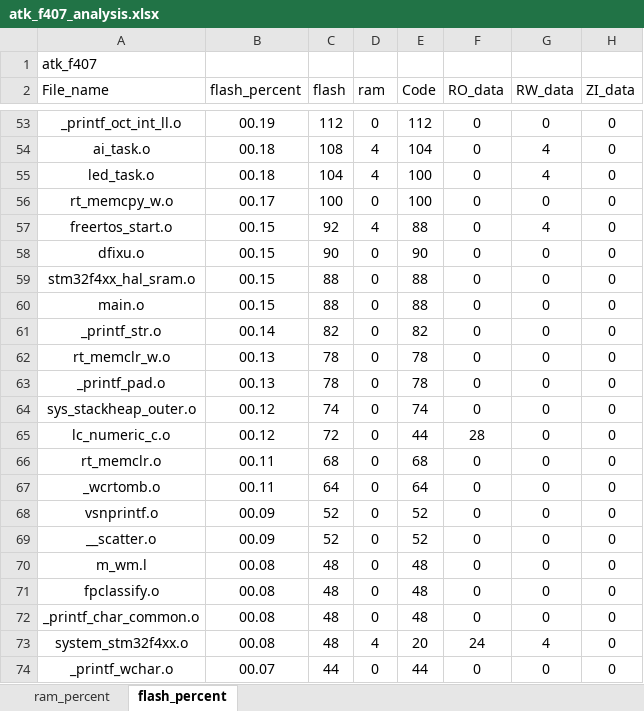
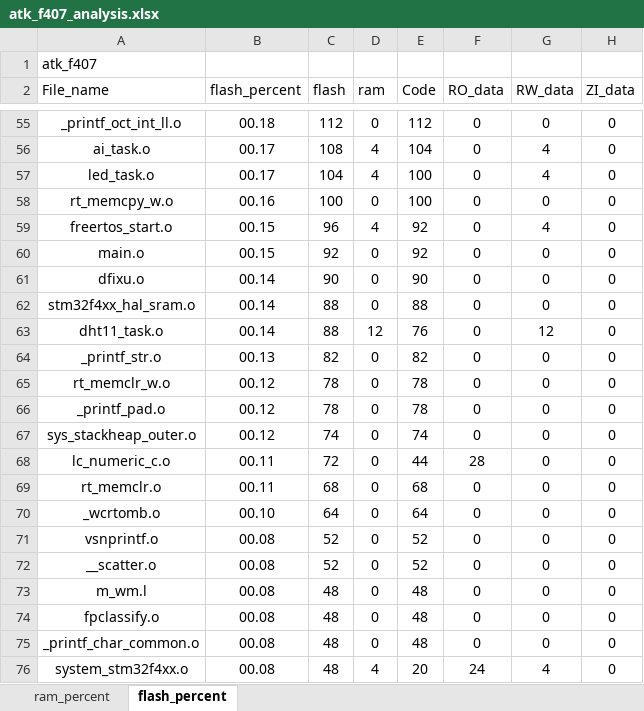
Before and after one commit to soda-code/STM32F407_Creat, an Excel workbook: EXAMPLE/Projects/MDK-ARM/atk_f407_analysis.xlsx, sheet flash_percent, drawn as a sheet; only a part is shown, gaps mark what is left out; the shorter side is filled out with more unchanged rows; values as stored, in another font and other column widths than the file's, no borders; charts and pictures and table styles not drawn; removed rows and columns are numbered as before the commit, all else as after; the diff covers the shown part only; the diff names each change by its address in the sheet, - before the commit and + after, or states it on an @@ line.

```diff
--- a/EXAMPLE/Projects/MDK-ARM/atk_f407_analysis.xlsx (sheet flash_percent)
+++ b/EXAMPLE/Projects/MDK-ARM/atk_f407_analysis.xlsx (sheet flash_percent)
-B55 (flash_percent): 00.19
+B55 (flash_percent): 00.18
-B56:B57 (flash_percent): 00.18
+B56:B57 (flash_percent): 00.17
-B58 (flash_percent): 00.17
+B58 (flash_percent): 00.16
-C59 (flash): 92
+C59 (flash): 96
-E59 (Code): 88
+E59 (Code): 92
+row 60: main.o | 00.15 | 92 | 0 | 92 | 0 | 0 | 0
-B61:B62 (flash_percent): 00.15
+B61:B62 (flash_percent): 00.14
-row 60: main.o | 00.15 | 88 | 0 | 88 | 0 | 0 | 0
+row 63: dht11_task.o | 00.14 | 88 | 12 | 76 | 0 | 12 | 0
-B64 (flash_percent): 00.14
+B64 (flash_percent): 00.13
-B65:B66 (flash_percent): 00.13
+B65:B66 (flash_percent): 00.12
-B68 (flash_percent): 00.12
+B68 (flash_percent): 00.11
-B70 (flash_percent): 00.11
+B70 (flash_percent): 00.10
-B71:B72 (flash_percent): 00.09
+B71:B72 (flash_percent): 00.08
```
Also changed, not shown: 2 added rows and 53 edited cells elsewhere in this sheet, sheet ram_percent, charts or pictures, 14 other files.
